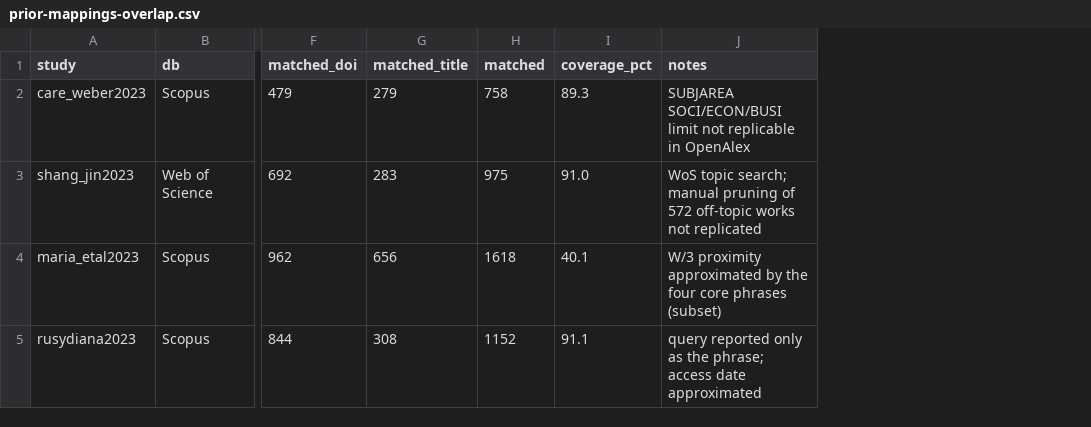
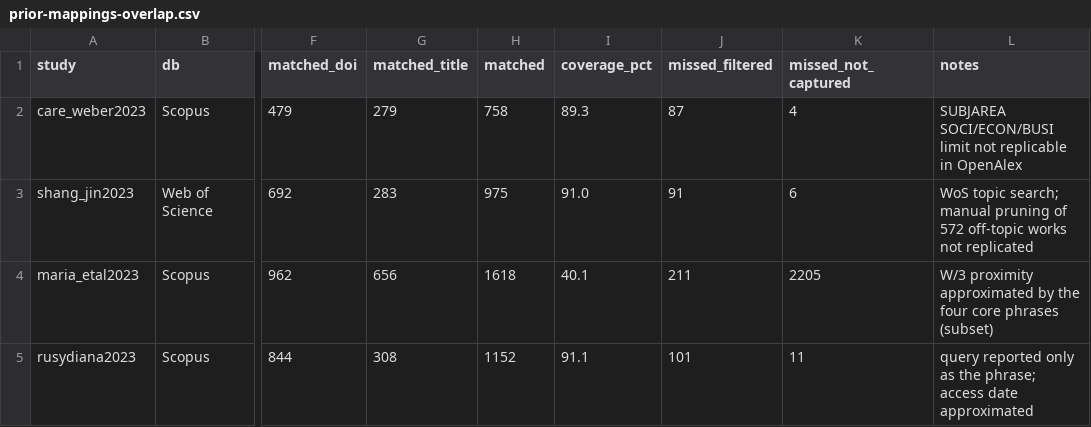
Before and after one commit to MinhHaDuong/climate-finance-het, a CSV file: deliverables/data-paper/revision-rdj26561/prior-mappings-overlap.csv, drawn as a sheet; only a part is shown, gaps mark what is left out; the diff names each change by its address in the sheet, - before the commit and + after, or states it on an @@ line.

```diff
--- a/deliverables/data-paper/revision-rdj26561/prior-mappings-overlap.csv
+++ b/deliverables/data-paper/revision-rdj26561/prior-mappings-overlap.csv
+column J (missed_filtered), rows 2-5: 87 | 91 | 211 | 101
+column K (missed_not_captured), rows 2-5: 4 | 6 | 2205 | 11
```
Also changed, not shown: 6 other files.
